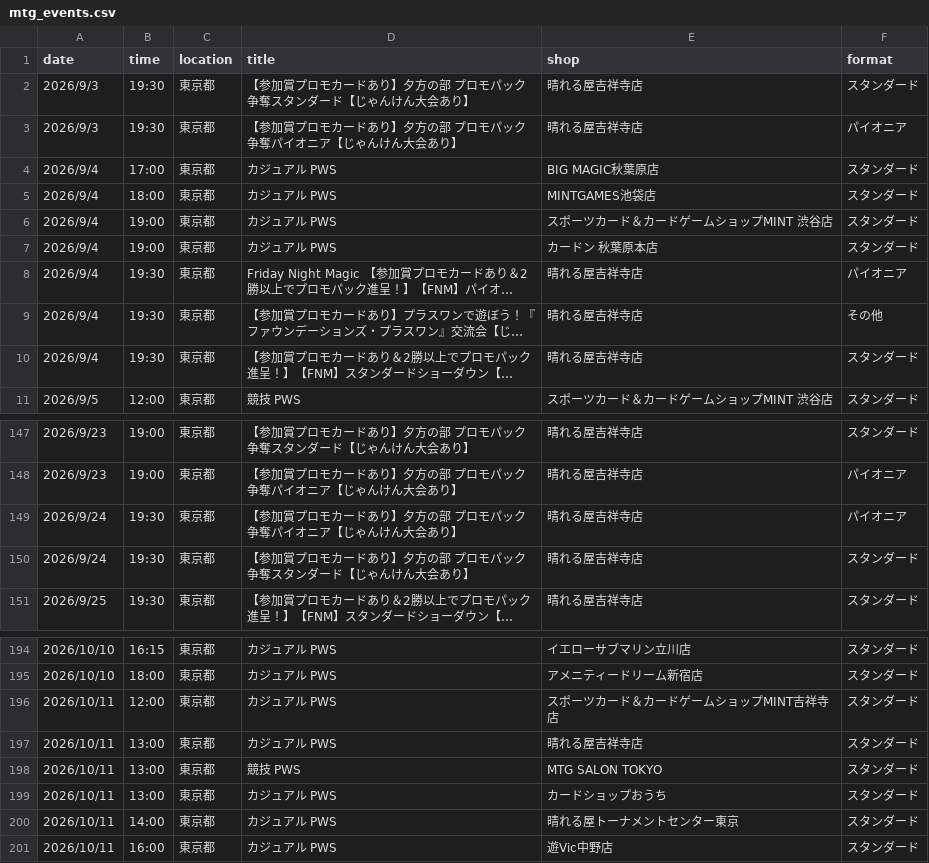
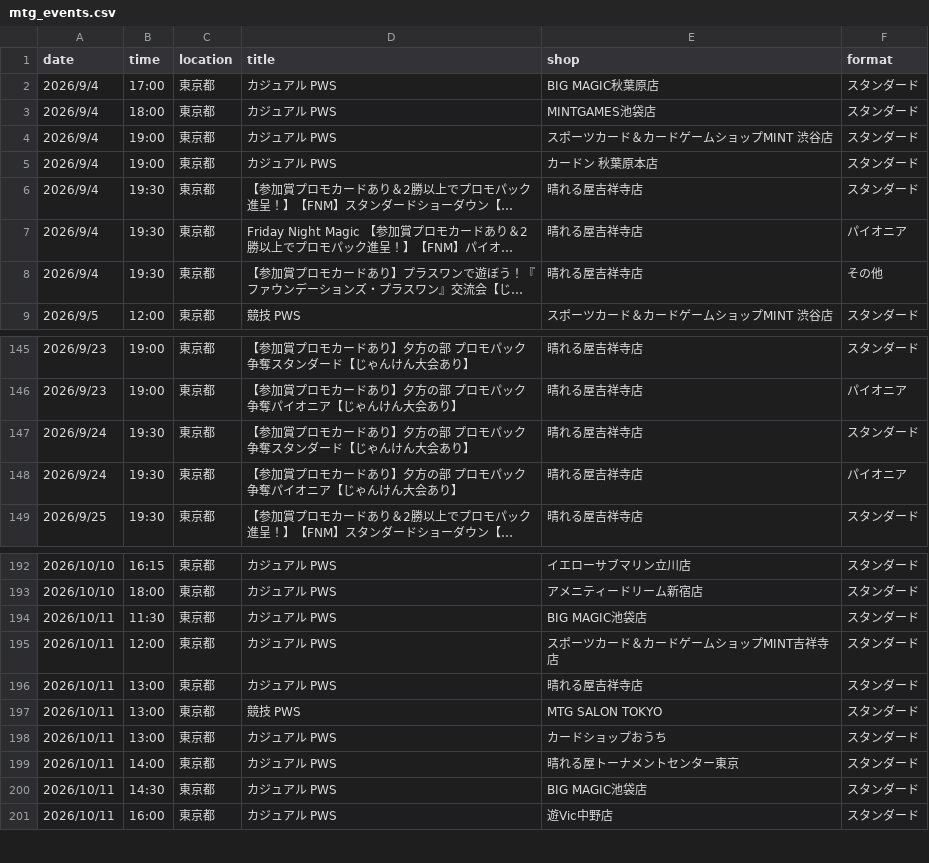
Before and after one commit to wakame1367/mtg_official_event_scraper, a CSV file: mtg_events.csv, drawn as a sheet; only a part is shown, gaps mark what is left out; long unchanged cells end in …; removed rows and columns are numbered as before the commit, all else as after; the diff names each change by its address in the sheet, - before the commit and + after, or states it on an @@ line.

Commit message:
docs: Auto-update MTG events calendar [skip ci] 9ed999b9b4177d3915394fd37ac54a7e7030161e

```diff
--- a/mtg_events.csv
+++ b/mtg_events.csv
-row 2: 2026/9/3 | 19:30 | 東京都 | 【参加賞プロモカードあり】夕方の部 プロモパック争奪スタンダード【じゃんけん大会あり】 | 晴れる屋吉祥寺店 | スタンダード
-row 3: 2026/9/3 | 19:30 | 東京都 | 【参加賞プロモカードあり】夕方の部 プロモパック争奪パイオニア【じゃんけん大会あり】 | 晴れる屋吉祥寺店 | パイオニア
@@ row 10 moved to row 6: 2026/9/4 @@
@@ row 150 moved to row 147: 2026/9/24 @@
+row 194: 2026/10/11 | 11:30 | 東京都 | カジュアル PWS | BIG MAGIC池袋店 | スタンダード
+row 200: 2026/10/11 | 14:30 | 東京都 | カジュアル PWS | BIG MAGIC池袋店 | スタンダード
```
Also changed, not shown: mtg_events_latest.csv, 2 other files.
